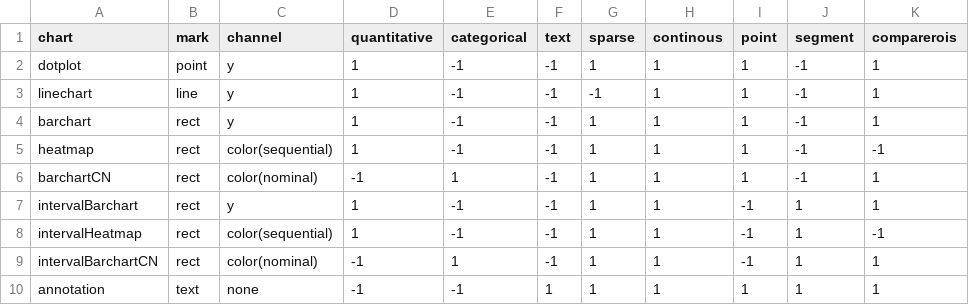
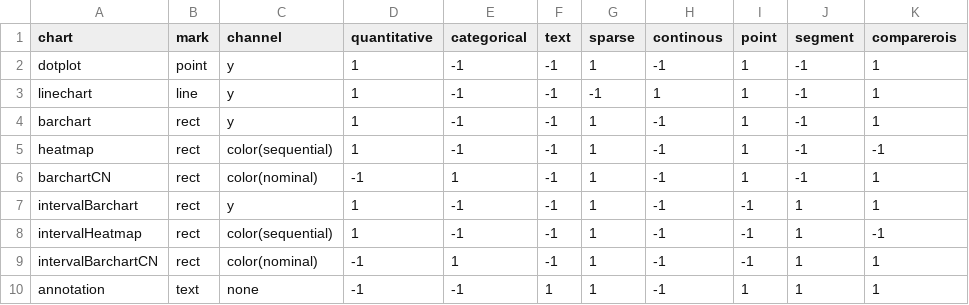
Before and after one commit to aditeyapandey/Genorec-Engine, a CSV file: model/stage1updated.csv, drawn as a sheet.

Commit message:
Updated stage 4 partition

```diff
--- a/model/stage1updated.csv
+++ b/model/stage1updated.csv
@@ -1,10 +1,10 @@
 chart,mark,channel,quantitative,categorical,text,sparse,continous,point,segment,comparerois
-dotplot,point,y,1,-1,-1,1,1,1,-1,1
+dotplot,point,y,1,-1,-1,1,-1,1,-1,1
 linechart,line,y,1,-1,-1,-1,1,1,-1,1
-barchart,rect,y,1,-1,-1,1,1,1,-1,1
-heatmap,rect,color(sequential),1,-1,-1,1,1,1,-1,-1
-barchartCN,rect,color(nominal),-1,1,-1,1,1,1,-1,1
-intervalBarchart,rect,y,1,-1,-1,1,1,-1,1,1
-intervalHeatmap,rect,color(sequential),1,-1,-1,1,1,-1,1,-1
-intervalBarchartCN,rect,color(nominal),-1,1,-1,1,1,-1,1,1
-annotation,text,none,-1,-1,1,1,1,1,1,1
+barchart,rect,y,1,-1,-1,1,-1,1,-1,1
+heatmap,rect,color(sequential),1,-1,-1,1,-1,1,-1,-1
+barchartCN,rect,color(nominal),-1,1,-1,1,-1,1,-1,1
+intervalBarchart,rect,y,1,-1,-1,1,-1,-1,1,1
+intervalHeatmap,rect,color(sequential),1,-1,-1,1,-1,-1,1,-1
+intervalBarchartCN,rect,color(nominal),-1,1,-1,1,-1,-1,1,1
+annotation,text,none,-1,-1,1,1,-1,1,1,1
```
Also changed, not shown: 13 other files.
